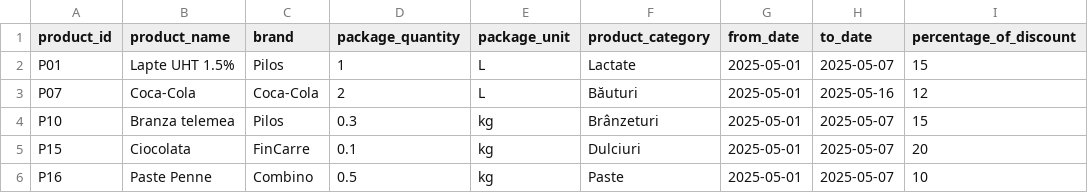
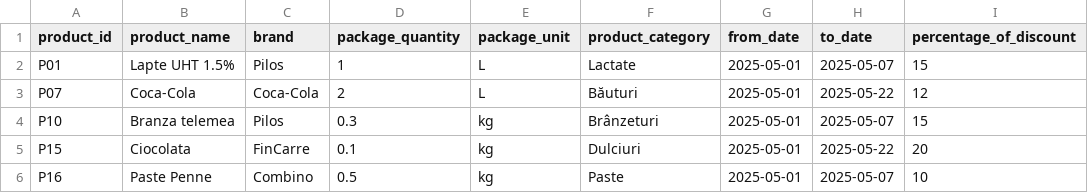
Before and after one commit to RolandSzB/priceComparator, a CSV file: src/main/resources/offers/lidl_offers/lidl_discount_20250515.csv, drawn as a sheet.

```diff
--- a/src/main/resources/offers/lidl_offers/lidl_discount_20250515.csv
+++ b/src/main/resources/offers/lidl_offers/lidl_discount_20250515.csv
@@ -2,5 +2,5 @@ product_id,product_name,brand,package_quantity,package_unit,product_category,fro
 P01,Lapte UHT 1.5%,Pilos,1,L,Lactate,2025-05-01,2025-05-07,15
-P07,Coca-Cola,Coca-Cola,2,L,Băuturi,2025-05-01,2025-05-16,12
+P07,Coca-Cola,Coca-Cola,2,L,Băuturi,2025-05-01,2025-05-22,12
 P10,Branza telemea,Pilos,0.3,kg,Brânzeturi,2025-05-01,2025-05-07,15
-P15,Ciocolata,FinCarre,0.1,kg,Dulciuri,2025-05-01,2025-05-07,20
+P15,Ciocolata,FinCarre,0.1,kg,Dulciuri,2025-05-01,2025-05-22,20
 P16,Paste Penne,Combino,0.5,kg,Paste,2025-05-01,2025-05-07,10
```
Also changed, not shown: src/main/resources/offers/kaufland_offers/kaufland_discount_20250515.csv, src/main/resources/offers/penny_offers/penny_discount_20250515.csv, 5 other files.
